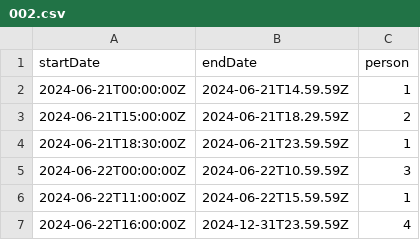
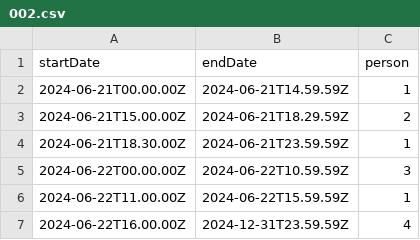
Before and after one commit to josejuanmontiel/on-call-tutti, a CSV file: monorepo/projects/algorithms/on-call/comparator/src/main/resources/output/002.csv, drawn as a sheet.

```diff
--- a/monorepo/projects/algorithms/on-call/comparator/src/main/resources/output/002.csv
+++ b/monorepo/projects/algorithms/on-call/comparator/src/main/resources/output/002.csv
@@ -1,7 +1,7 @@
 startDate,endDate,person
-2024-06-21T00:00:00Z,2024-06-21T14.59.59Z,1
-2024-06-21T15:00:00Z,2024-06-21T18.29.59Z,2
-2024-06-21T18:30:00Z,2024-06-21T23.59.59Z,1
-2024-06-22T00:00:00Z,2024-06-22T10.59.59Z,3
-2024-06-22T11:00:00Z,2024-06-22T15.59.59Z,1
-2024-06-22T16:00:00Z,2024-12-31T23.59.59Z,4
+2024-06-21T00.00.00Z,2024-06-21T14.59.59Z,1
+2024-06-21T15.00.00Z,2024-06-21T18.29.59Z,2
+2024-06-21T18.30.00Z,2024-06-21T23.59.59Z,1
+2024-06-22T00.00.00Z,2024-06-22T10.59.59Z,3
+2024-06-22T11.00.00Z,2024-06-22T15.59.59Z,1
+2024-06-22T16.00.00Z,2024-12-31T23.59.59Z,4
```
Also changed, not shown: 10 other files.
